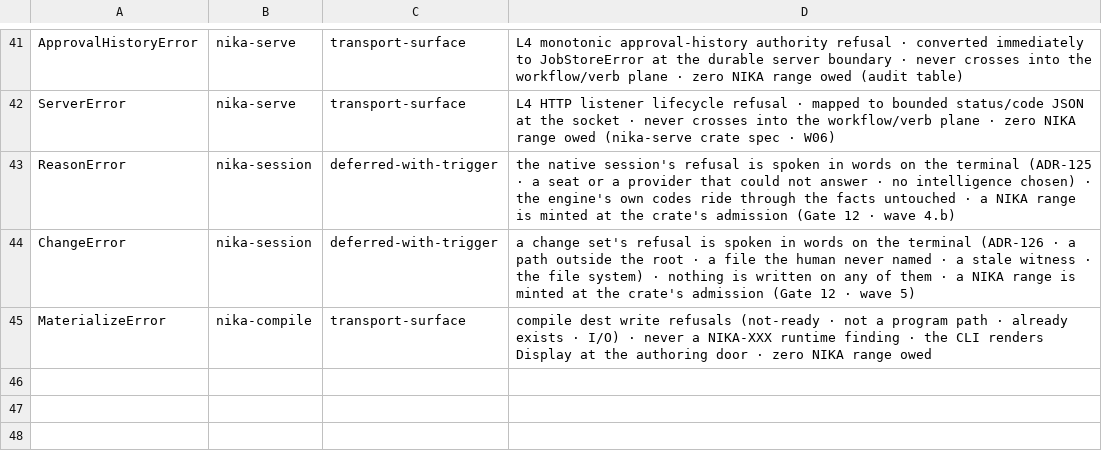
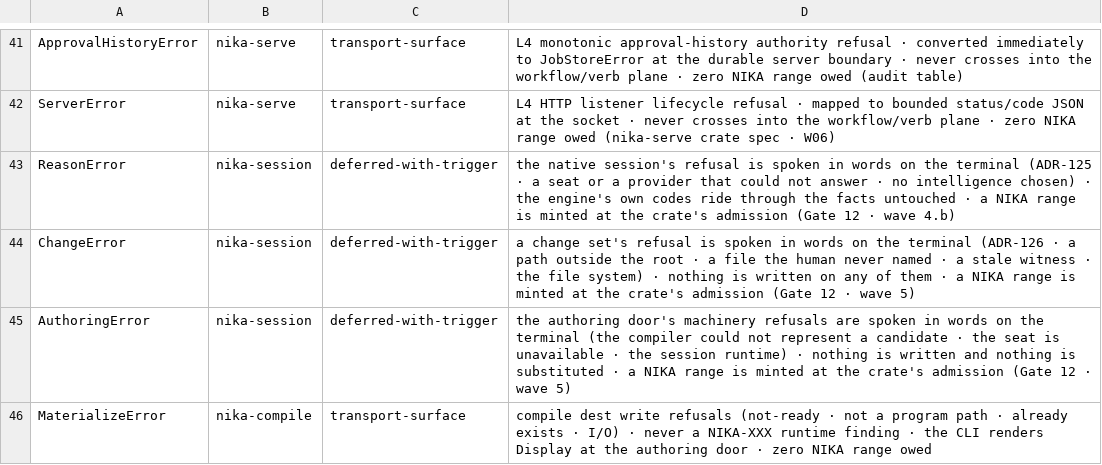
Before and after one commit to supernovae-st/nika, a TSV file: scripts/ci/error-one-voice-allowlist.tsv, drawn as a sheet; only a part is shown, gaps mark what is left out; the diff names each change by its address in the sheet, - before the commit and + after, or states it on an @@ line.

Commit message:
chore(hygiene): clear the pre-push reds the campaign lanes left
Three hygiene vectors went red on the branch's first push: rustdoc
refused six bare placeholder tags in the compiler's doc comments (`<url>`,
`<name>`, `<slug>` now backticked); error one-voice found the session's
AuthoringError, a thiserror enum spoken in words on the terminal like
ChangeError beside it (allowlisted in the same deferred-with-trigger
class, a NIKA range minted at admission); seam discipline found the
runtime test's wall-clock read that proves the backoff never slept
(marked seam-bypass-ok, test-only).

Not cleared here: crate-size-15k on nika-onboard (21181 LOC). The war
room base 09d338f5 already stood at 17021, over the wall before this
branch; the split is the compiler owner's decision.

Verified: cargo doc --document-private-items -p nika-onboard clean,
check-error-one-voice OK, check-seam-discipline OK.

Co-Authored-By: Nika 🦋 <nika@supernovae.studio>
Signed-off-by: Thibaut Melen <20891897+ThibautMelen@users.noreply.github.com>

```diff
--- a/scripts/ci/error-one-voice-allowlist.tsv
+++ b/scripts/ci/error-one-voice-allowlist.tsv
+row 45: AuthoringError | nika-session | deferred-with-trigger | the authoring door's machinery refusals are spoken in words on the terminal (the compiler could not represent a candidate · the seat is unavailable · the session runtime) · nothing is written and nothing is substituted · a NIKA range is minted at the crate's admission (Gate 12 · wave 5)
```
Also changed, not shown: 4 other files.
